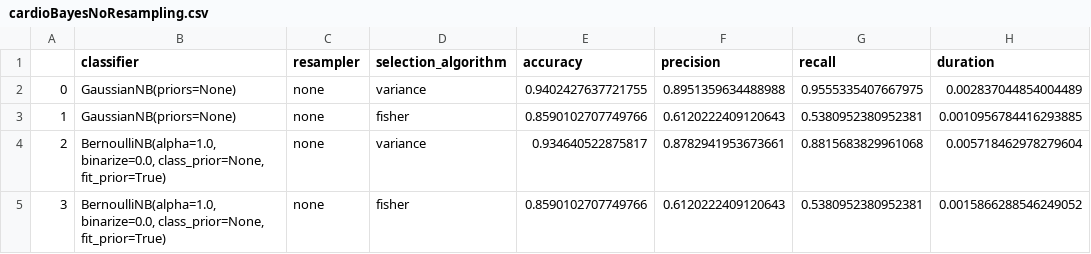
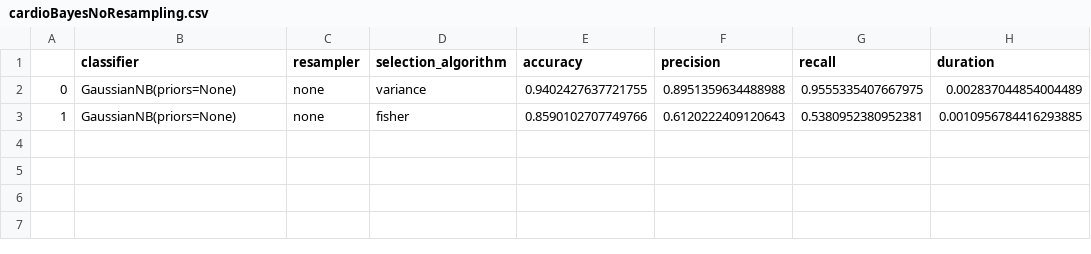
Before and after one commit to JanNowski/Oversampling, a CSV file: results/cardio/cardioBayesNoResampling.csv, drawn as a sheet.

```diff
--- a/results/cardio/cardioBayesNoResampling.csv
+++ b/results/cardio/cardioBayesNoResampling.csv
@@ -3,3 +3 @@
 1;GaussianNB(priors=None);none;fisher;0.8590102707749766;0.6120222409120643;0.5380952380952381;0.0010956784416293885
-2;BernoulliNB(alpha=1.0, binarize=0.0, class_prior=None, fit_prior=True);none;variance;0.934640522875817;0.8782941953673661;0.8815683829961068;0.005718462978279604
-3;BernoulliNB(alpha=1.0, binarize=0.0, class_prior=None, fit_prior=True);none;fisher;0.8590102707749766;0.6120222409120643;0.5380952380952381;0.0015866288546249052
```
Also changed, not shown: results/cardio/cardioBayesK1.csv, results/cardio/cardioBayesK3.csv, 3 other files.
